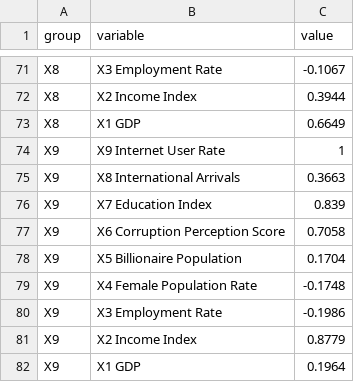
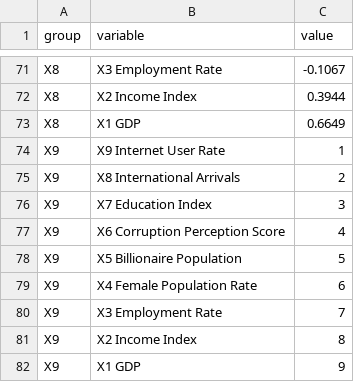
Before and after one commit to mumengyang/Website-Data, a CSV file: correlationheatmap.csv, drawn as a sheet; only a part is shown, gaps mark what is left out; the diff covers the shown part only.

```diff
--- a/correlationheatmap.csv
+++ b/correlationheatmap.csv
@@ -74,9 +74,9 @@ X8,X1 GDP,0.6649
 X9,X9 Internet User Rate ,1
-X9,X8 International Arrivals ,0.3663
-X9,X7 Education Index,0.839
-X9,X6 Corruption Perception Score,0.7058
-X9,X5 Billionaire Population,0.1704
-X9,X4 Female Population Rate,-0.1748
-X9,X3 Employment Rate,-0.1986
-X9,X2 Income Index,0.8779
-X9,X1 GDP,0.1964
+X9,X8 International Arrivals ,2
+X9,X7 Education Index,3
+X9,X6 Corruption Perception Score,4
+X9,X5 Billionaire Population,5
+X9,X4 Female Population Rate,6
+X9,X3 Employment Rate,7
+X9,X2 Income Index,8
+X9,X1 GDP,9
```
Also changed, not shown: 2 added rows, 2 removed rows and 16 edited cells elsewhere in this file.
